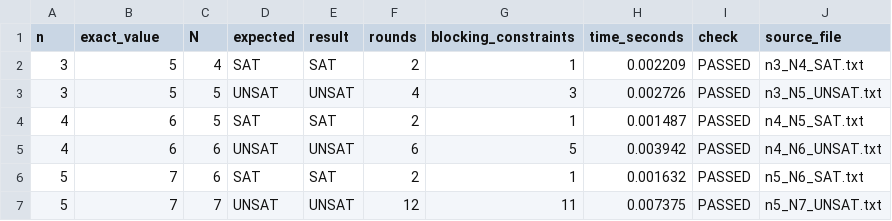
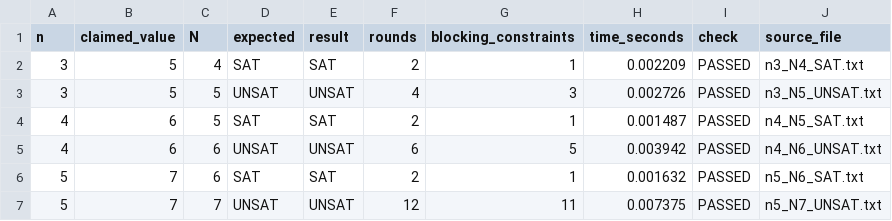
Before and after one commit to lvgeek200110-hub/OrderedRamseyZ3, a CSV file: results/computational_results.csv, drawn as a sheet; only a part is shown.

```diff
--- a/results/computational_results.csv
+++ b/results/computational_results.csv
@@ -1,2 +1,2 @@
-n,exact_value,N,expected,result,rounds,blocking_constraints,time_seconds,check,source_file
+n,claimed_value,N,expected,result,rounds,blocking_constraints,time_seconds,check,source_file
 3,5,4,SAT,SAT,2,1,0.002209,PASSED,n3_N4_SAT.txt
```
Also changed, not shown: logs/verification_summary.csv, 36 other files.
